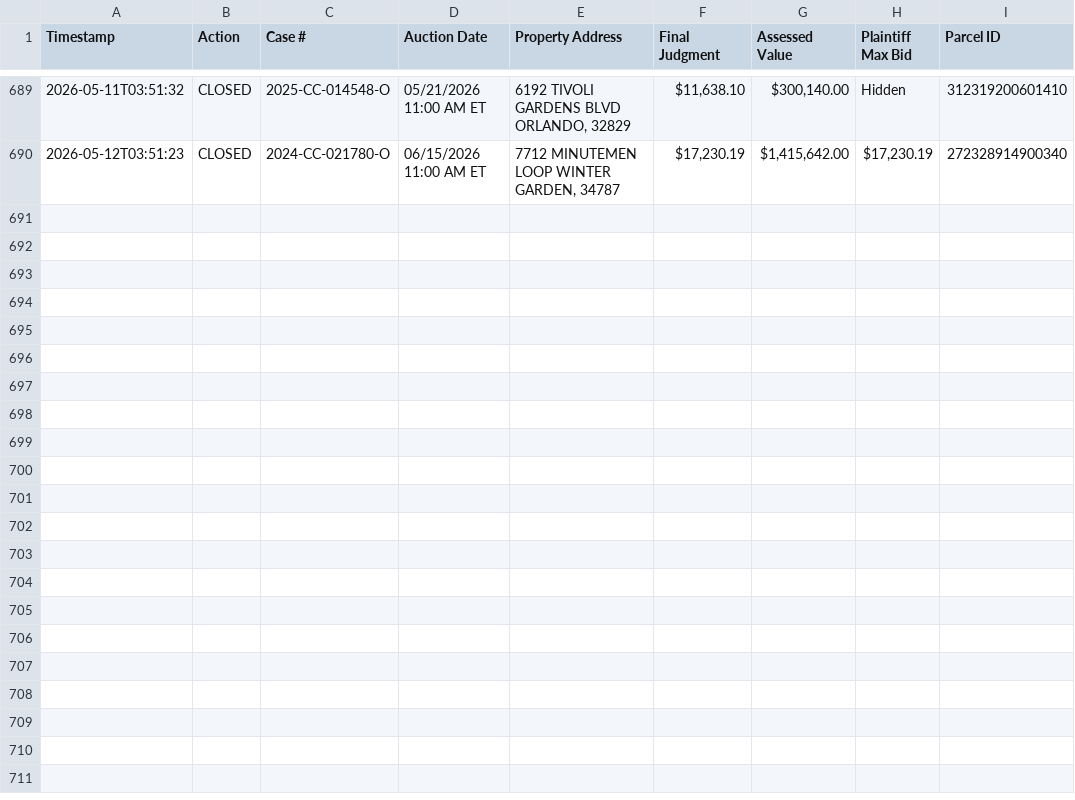
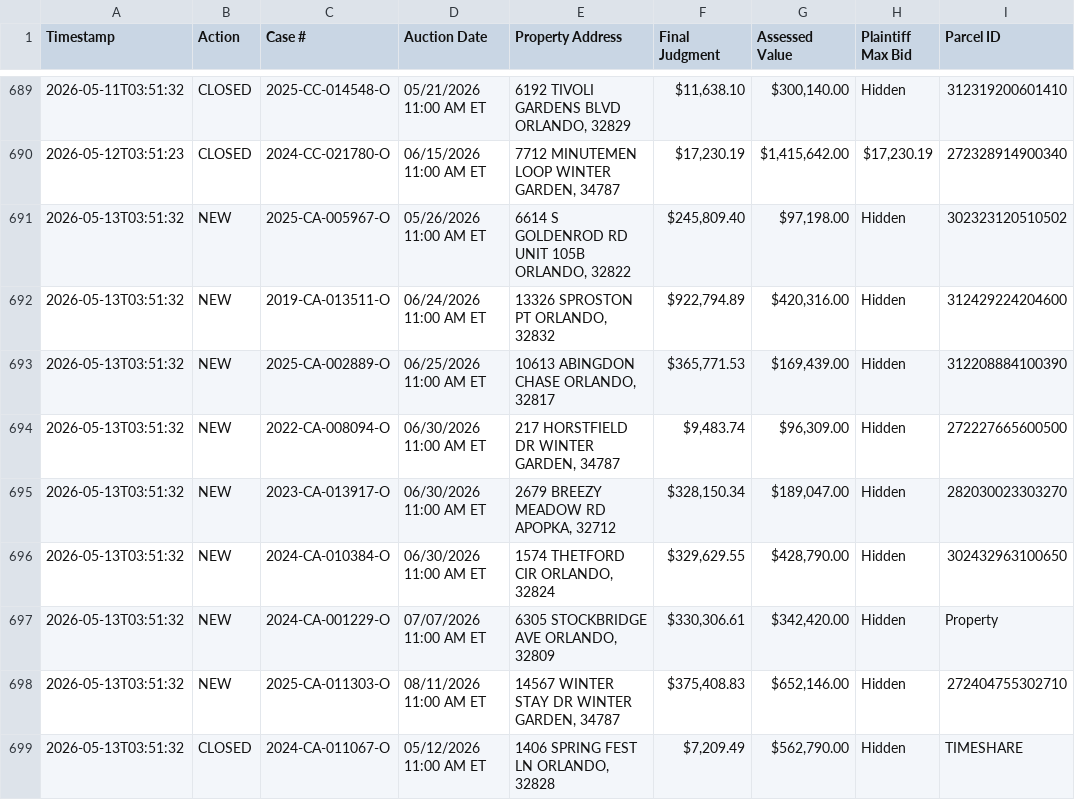
Before and after one commit to figlesias7/Realforeclose-Orange, a CSV file: data/event_log.csv, drawn as a sheet; only a part is shown, gaps mark what is left out.

```diff
--- a/data/event_log.csv
+++ b/data/event_log.csv
@@ -690 +690,10 @@ Timestamp,Action,Case #,Auction Date,Property Address,Final Judgment,Assessed Va
 2026-05-12T03:51:23,CLOSED,2024-CC-021780-O,06/15/2026 11:00 AM ET,"7712 MINUTEMEN LOOP WINTER GARDEN, 34787","$17,230.19","$1,415,642.00","$17,230.19",272328914900340
+2026-05-13T03:51:32,NEW,2025-CA-005967-O,05/26/2026 11:00 AM ET,"6614 S GOLDENROD RD UNIT 105B ORLANDO, 32822","$245,809.40","$97,198.00",Hidden,302323120510502
+2026-05-13T03:51:32,NEW,2019-CA-013511-O,06/24/2026 11:00 AM ET,"13326 SPROSTON PT ORLANDO, 32832","$922,794.89","$420,316.00",Hidden,312429224204600
+2026-05-13T03:51:32,NEW,2025-CA-002889-O,06/25/2026 11:00 AM ET,"10613 ABINGDON CHASE ORLANDO, 32817","$365,771.53","$169,439.00",Hidden,312208884100390
+2026-05-13T03:51:32,NEW,2022-CA-008094-O,06/30/2026 11:00 AM ET,"217 HORSTFIELD DR WINTER GARDEN, 34787","$9,483.74","$96,309.00",Hidden,272227665600500
+2026-05-13T03:51:32,NEW,2023-CA-013917-O,06/30/2026 11:00 AM ET,"2679 BREEZY MEADOW RD APOPKA, 32712","$328,150.34","$189,047.00",Hidden,282030023303270
+2026-05-13T03:51:32,NEW,2024-CA-010384-O,06/30/2026 11:00 AM ET,"1574 THETFORD CIR ORLANDO, 32824","$329,629.55","$428,790.00",Hidden,302432963100650
+2026-05-13T03:51:32,NEW,2024-CA-001229-O,07/07/2026 11:00 AM ET,"6305 STOCKBRIDGE AVE ORLANDO, 32809","$330,306.61","$342,420.00",Hidden,Property
+2026-05-13T03:51:32,NEW,2025-CA-011303-O,08/11/2026 11:00 AM ET,"14567 WINTER STAY DR WINTER GARDEN, 34787","$375,408.83","$652,146.00",Hidden,272404755302710
+2026-05-13T03:51:32,CLOSED,2024-CA-011067-O,05/12/2026 11:00 AM ET,"1406 SPRING FEST LN ORLANDO, 32828","$7,209.49","$562,790.00",Hidden,TIMESHARE
```
Also changed, not shown: data/all_seen.csv, 3 other files.
